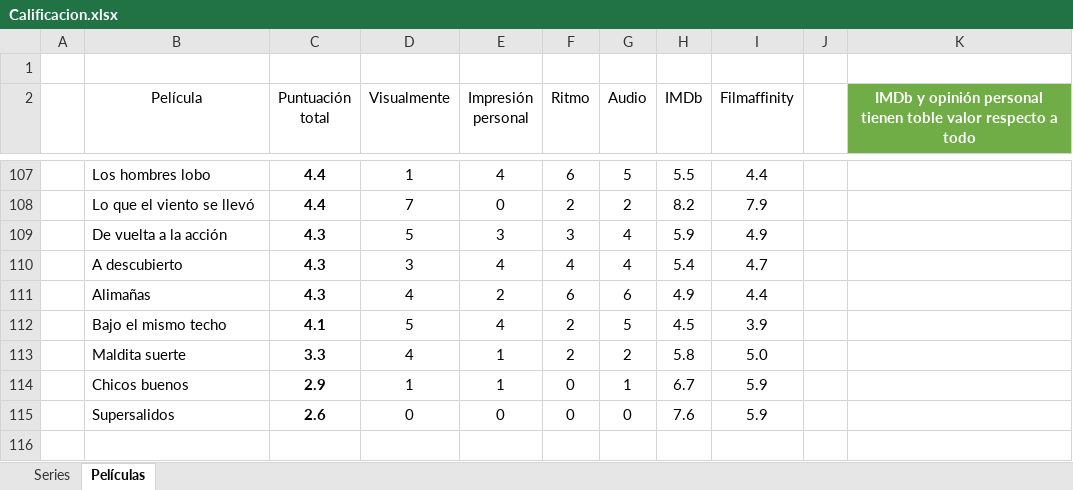
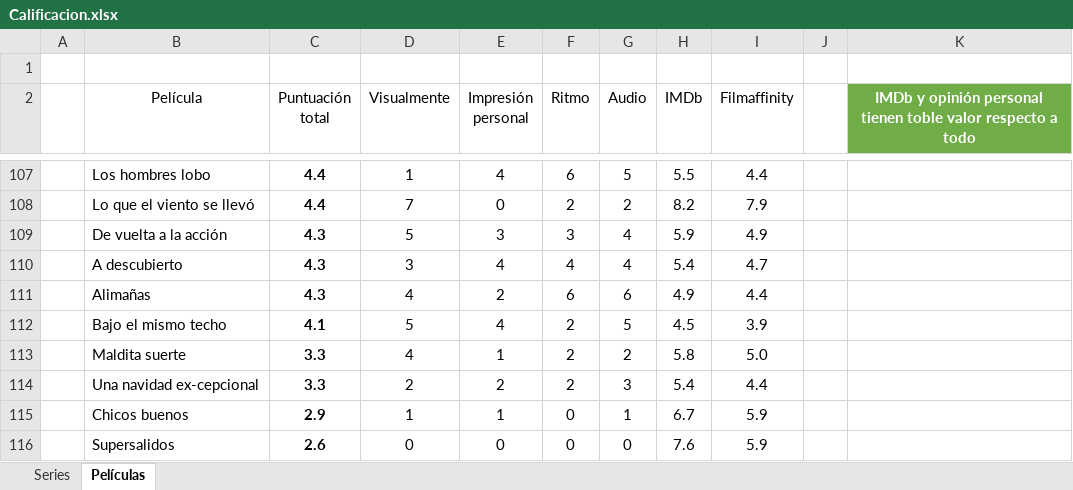
Before and after one commit to jarasa03/Calificacion-de-peliculas-y-series, an Excel workbook: Calificacion.xlsx, sheet Películas, drawn as a sheet; only a part is shown, gaps mark what is left out; values as stored, in another font and other column widths than the file's, no borders; table styles not drawn; the diff names each change by its address in the sheet, - before the commit and + after, or states it on an @@ line.

Commit message:
V. 95 "Una navidad ex-cepcional"

```diff
--- a/Calificacion.xlsx (sheet Películas)
+++ b/Calificacion.xlsx (sheet Películas)
+row 114:  | Una navidad ex-cepcional | 3.3 | 2 | 2 | 2 | 3 | 5.4 | 4.4
```
Also changed, not shown: 1 other file.
